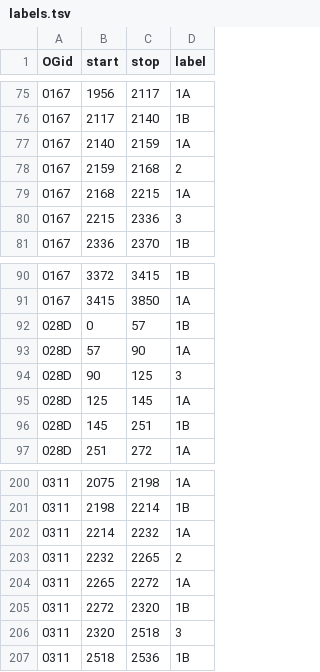
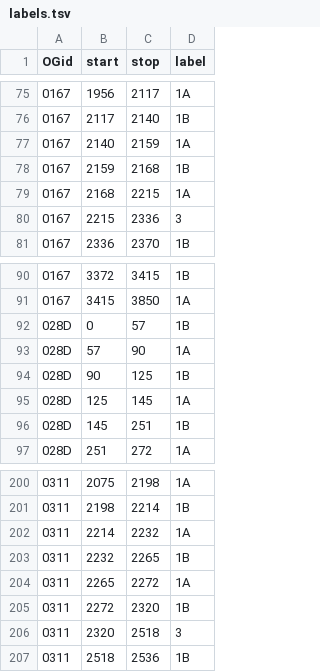
Before and after one commit to marcsingleton/orthology_inference2023, a TSV file: analysis/ortho_MSA/insertion_hmm/labels.tsv, drawn as a sheet; only a part is shown, gaps mark what is left out.

Commit message:
Tweaked insertion_hmm/ labels

```diff
--- a/analysis/ortho_MSA/insertion_hmm/labels.tsv
+++ b/analysis/ortho_MSA/insertion_hmm/labels.tsv
@@ -77,3 +77,3 @@ OGid	start	stop	label
 0167	2140	2159	1A
-0167	2159	2168	2
+0167	2159	2168	1B
 0167	2168	2215	1A
@@ -93,3 +93,3 @@ OGid	start	stop	label
 028D	57	90	1A
-028D	90	125	3
+028D	90	125	1B
 028D	125	145	1A
@@ -202,3 +202,3 @@ OGid	start	stop	label
 0311	2214	2232	1A
-0311	2232	2265	2
+0311	2232	2265	1B
 0311	2265	2272	1A
```
